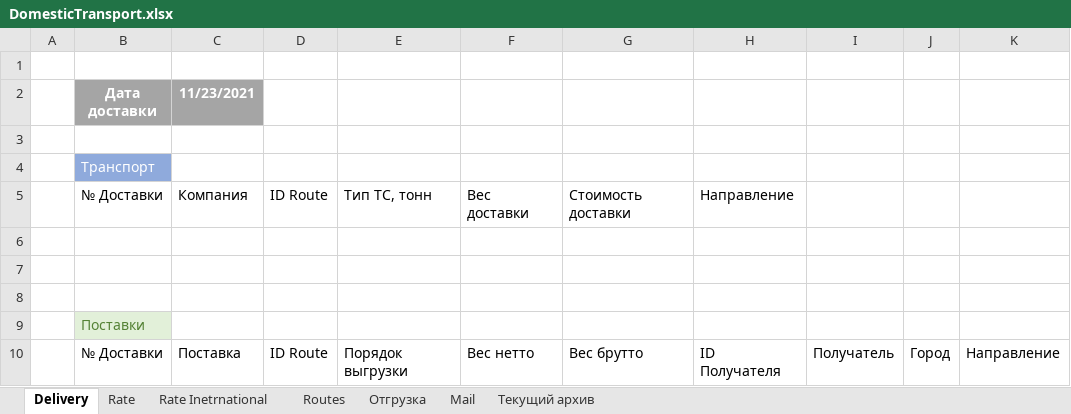
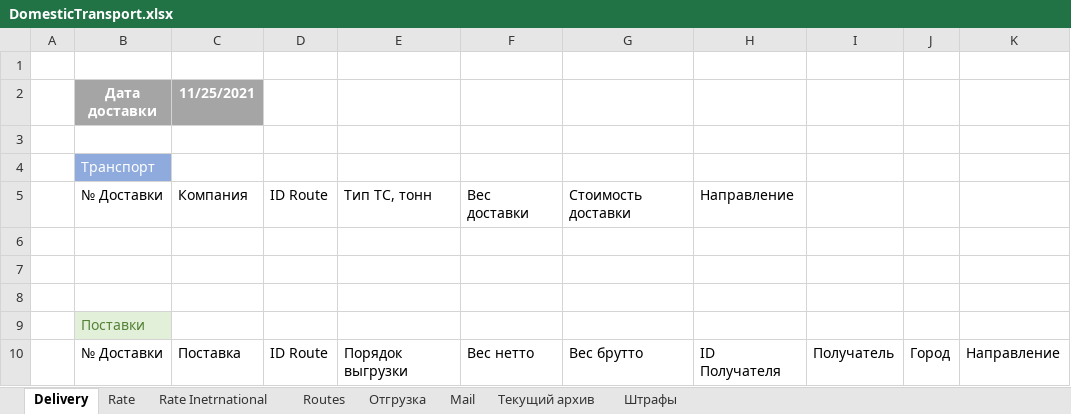
Before and after one commit to micro-solution/DomesticTransport, an Excel workbook: DomesticTransport/DomesticTransport.xlsx, sheet Delivery, drawn as a sheet; values as stored, in another font and other column widths than the file's, no borders; conditional formats and table styles not drawn; the diff names each change by its address in the sheet, - before the commit and + after, or states it on an @@ line.

```diff
--- a/DomesticTransport/DomesticTransport.xlsx (sheet Delivery)
+++ b/DomesticTransport/DomesticTransport.xlsx (sheet Delivery)
+sheet tab: Штрафы
-C2: 11/23/2021
+C2: 11/25/2021
```
Also changed, not shown: 7 other files.
